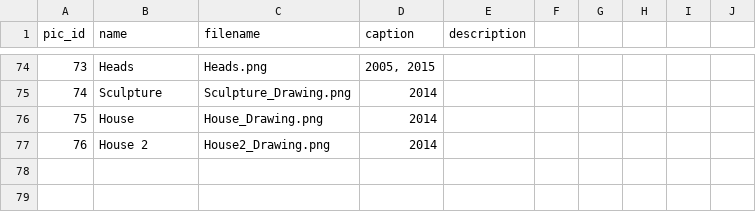
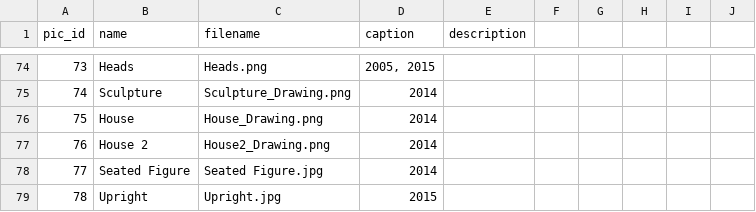
Before and after one commit to dlink/vpics, a CSV file: sql/data/pics.csv, drawn as a sheet; only a part is shown, gaps mark what is left out.

```diff
--- a/sql/data/pics.csv
+++ b/sql/data/pics.csv
@@ -77 +77,3 @@ pic_id,name,filename,caption,description
 76,House 2,House2_Drawing.png,2014,
+77,Seated Figure,Seated Figure.jpg,2014,
+78,Upright,Upright.jpg,2015,
```
Also changed, not shown: sql/data/page_pics.csv, 1 other file.
